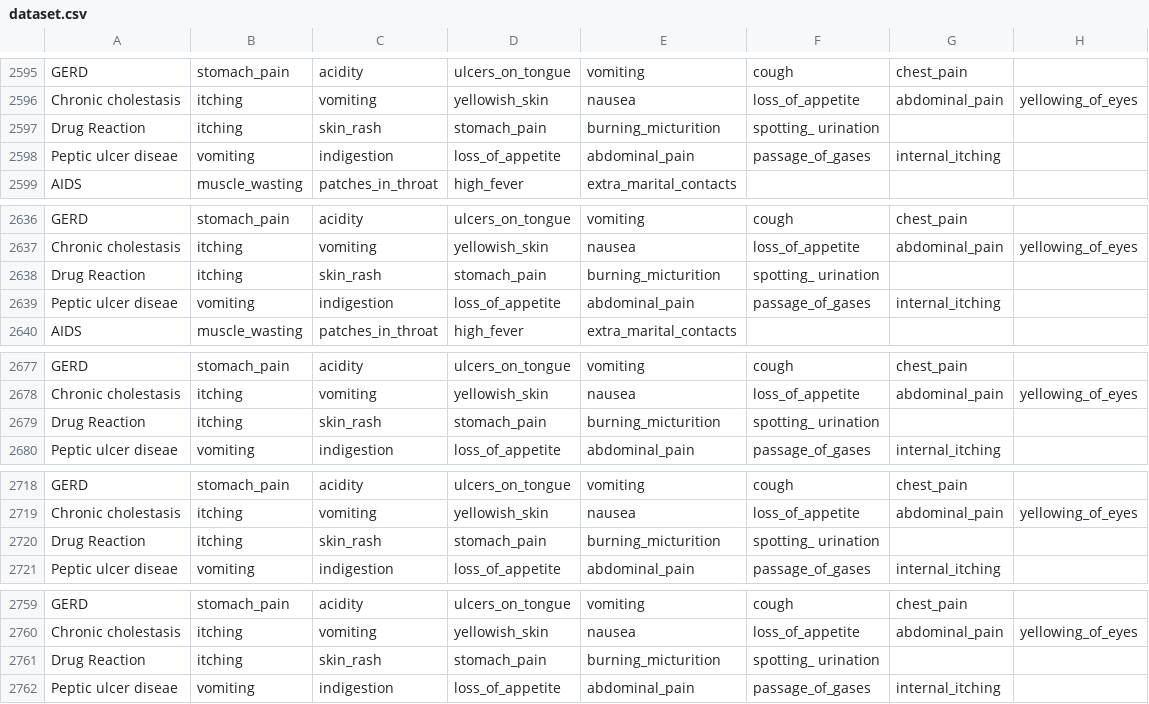
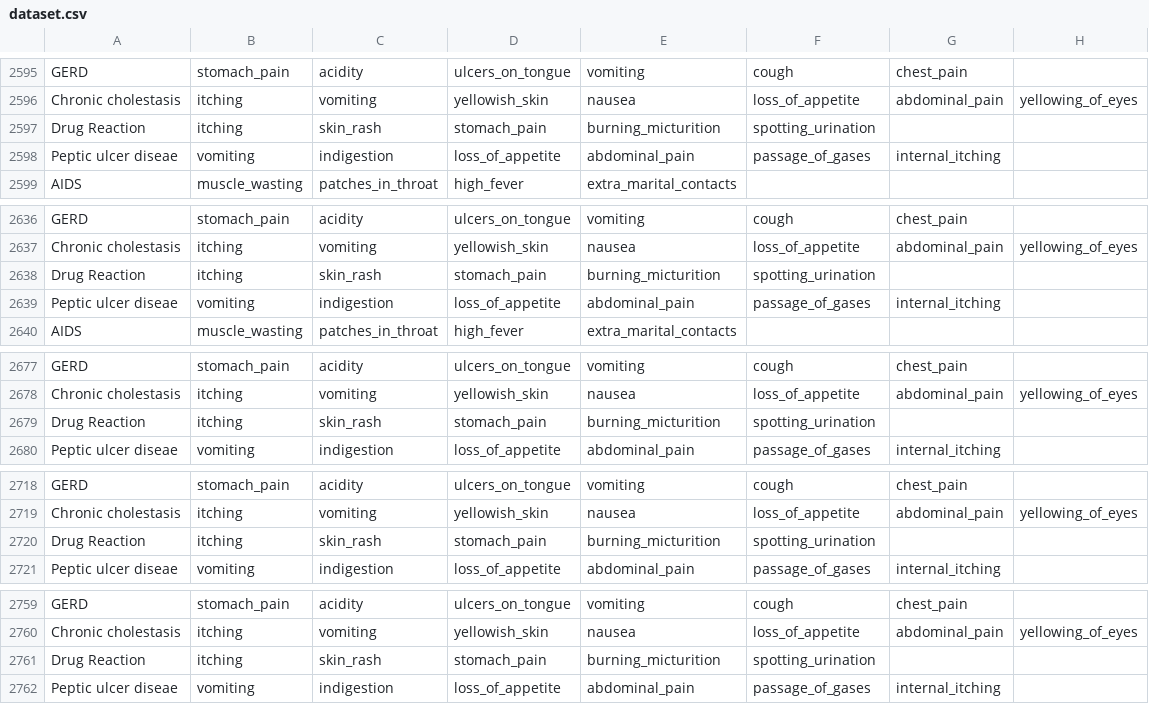
Before and after one commit to davelindqvist/docker_config_predictit, a CSV file: myproject/datasets/dataset.csv, drawn as a sheet; only a part is shown, gaps mark what is left out; the diff covers the shown part only; the diff names each change by its address in the sheet, - before the commit and + after, or states it on an @@ line.

```diff
--- a/myproject/datasets/dataset.csv
+++ b/myproject/datasets/dataset.csv
-F2597: spotting_ urination
+F2597: spotting_urination
-F2638: spotting_ urination
+F2638: spotting_urination
-F2679: spotting_ urination
+F2679: spotting_urination
-F2720: spotting_ urination
+F2720: spotting_urination
-F2761: spotting_ urination
+F2761: spotting_urination
```
Also changed, not shown: 103 edited cells elsewhere in this file, myproject/datasets/Testing.csv, 1 other file.
